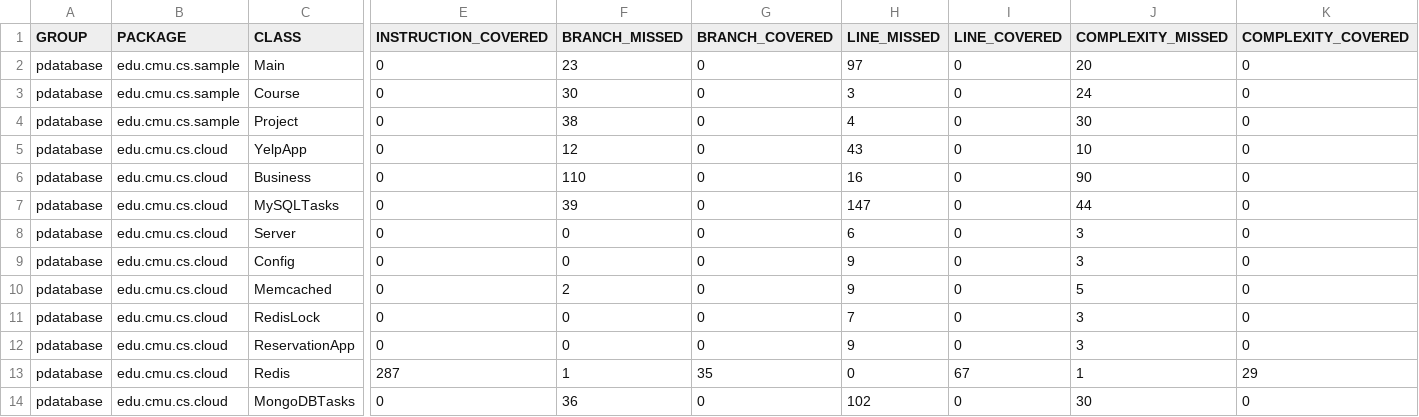
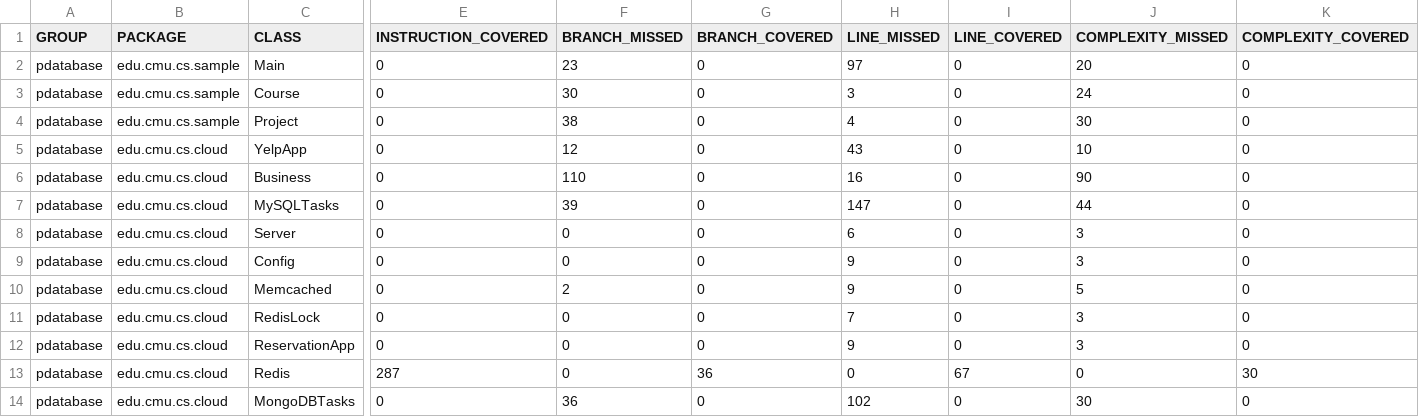
Before and after one commit to kevin0988459/cc-database, a CSV file: target/site/jacoco/jacoco.csv, drawn as a sheet; only a part is shown, gaps mark what is left out; the diff names each change by its address in the sheet, - before the commit and + after, or states it on an @@ line.

```diff
--- a/target/site/jacoco/jacoco.csv
+++ b/target/site/jacoco/jacoco.csv
-F13 (BRANCH_MISSED): 1
+F13 (BRANCH_MISSED): 0
-G13 (BRANCH_COVERED): 35
+G13 (BRANCH_COVERED): 36
-J13 (COMPLEXITY_MISSED): 1
+J13 (COMPLEXITY_MISSED): 0
-K13 (COMPLEXITY_COVERED): 29
+K13 (COMPLEXITY_COVERED): 30
```
Also changed, not shown: 10 other files.
